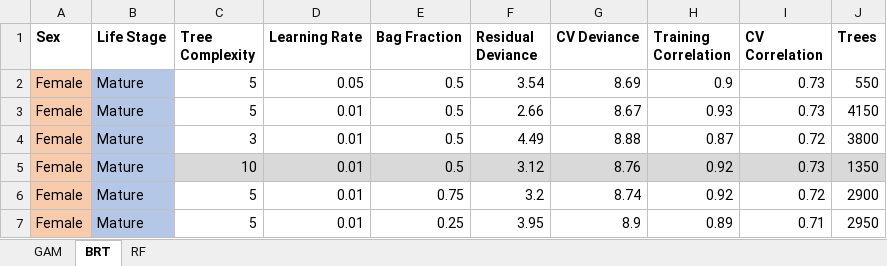
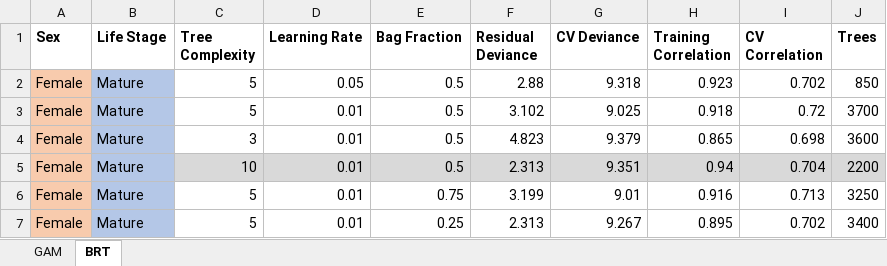
Before and after one commit to howardre/Snow_CrabSDM, an Excel workbook: results/model_results.xlsx, sheet BRT, drawn as a sheet; only a part is shown; values as stored, in another font and other column widths than the file's, no borders; the diff covers the shown part only; the diff names each change by its address in the sheet, - before the commit and + after, or states it on an @@ line.

Commit message:
Begin updating with year removed for BRT

```diff
--- a/results/model_results.xlsx (sheet BRT)
+++ b/results/model_results.xlsx (sheet BRT)
-sheet tab: RF
-F2 (Residual Deviance): 3.54
+F2 (Residual Deviance): 2.88
-G2 (CV Deviance): 8.69
+G2 (CV Deviance): 9.318
-H2 (Training Correlation): 0.9
+H2 (Training Correlation): 0.923
-I2 (CV Correlation): 0.73
+I2 (CV Correlation): 0.702
-J2 (Trees): 550
+J2 (Trees): 850
-F3 (Residual Deviance): 2.66
+F3 (Residual Deviance): 3.102
-G3 (CV Deviance): 8.67
+G3 (CV Deviance): 9.025
-H3 (Training Correlation): 0.93
+H3 (Training Correlation): 0.918
-I3 (CV Correlation): 0.73
+I3 (CV Correlation): 0.72
-J3 (Trees): 4150
+J3 (Trees): 3700
-F4 (Residual Deviance): 4.49
+F4 (Residual Deviance): 4.823
-G4 (CV Deviance): 8.88
+G4 (CV Deviance): 9.379
-H4 (Training Correlation): 0.87
+H4 (Training Correlation): 0.865
-I4 (CV Correlation): 0.72
+I4 (CV Correlation): 0.698
-J4 (Trees): 3800
+J4 (Trees): 3600
-F5 (Residual Deviance): 3.12
+F5 (Residual Deviance): 2.313
-G5 (CV Deviance): 8.76
+G5 (CV Deviance): 9.351
-H5 (Training Correlation): 0.92
+H5 (Training Correlation): 0.94
-I5 (CV Correlation): 0.73
+I5 (CV Correlation): 0.704
-J5 (Trees): 1350
+J5 (Trees): 2200
-F6 (Residual Deviance): 3.2
+F6 (Residual Deviance): 3.199
-G6 (CV Deviance): 8.74
+G6 (CV Deviance): 9.01
-H6 (Training Correlation): 0.92
+H6 (Training Correlation): 0.916
-I6 (CV Correlation): 0.72
+I6 (CV Correlation): 0.713
-J6 (Trees): 2900
+J6 (Trees): 3250
-F7 (Residual Deviance): 3.95
+F7 (Residual Deviance): 2.313
-G7 (CV Deviance): 8.9
+G7 (CV Deviance): 9.267
-H7 (Training Correlation): 0.89
+H7 (Training Correlation): 0.895
-I7 (CV Correlation): 0.71
+I7 (CV Correlation): 0.702
-J7 (Trees): 2950
+J7 (Trees): 3400
```
Also changed, not shown: 90 edited cells elsewhere in this sheet.
